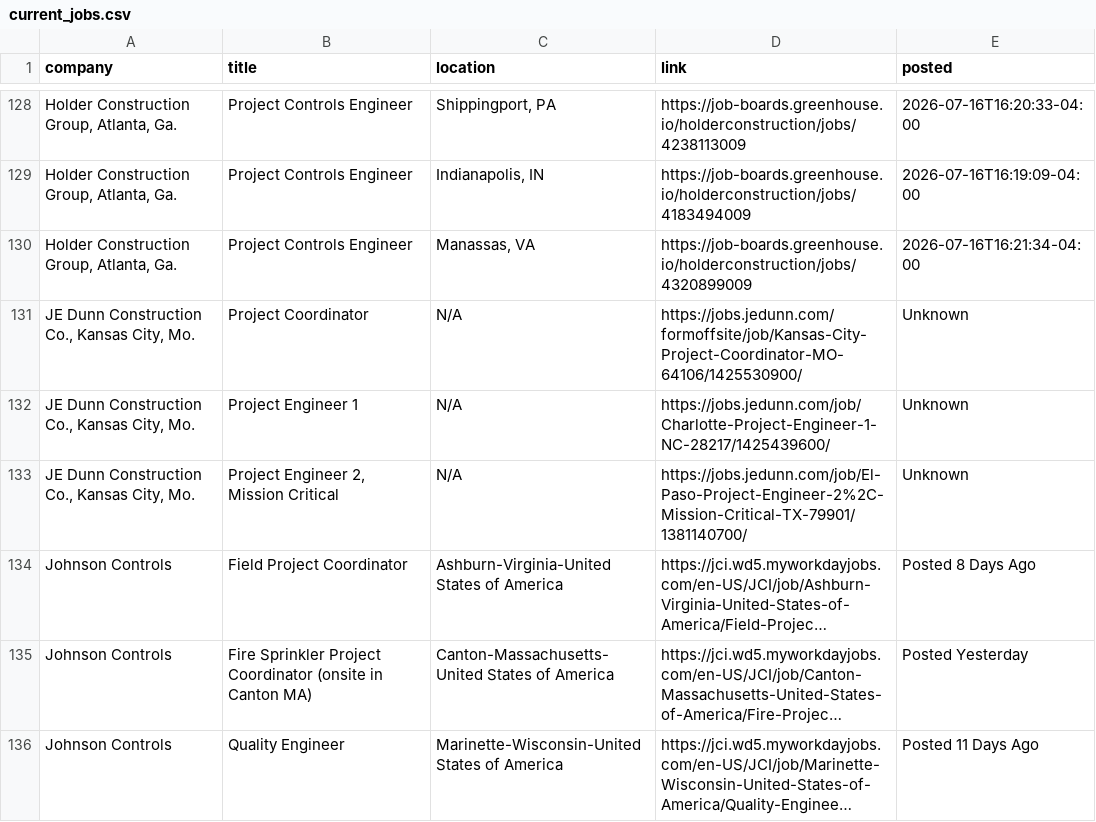
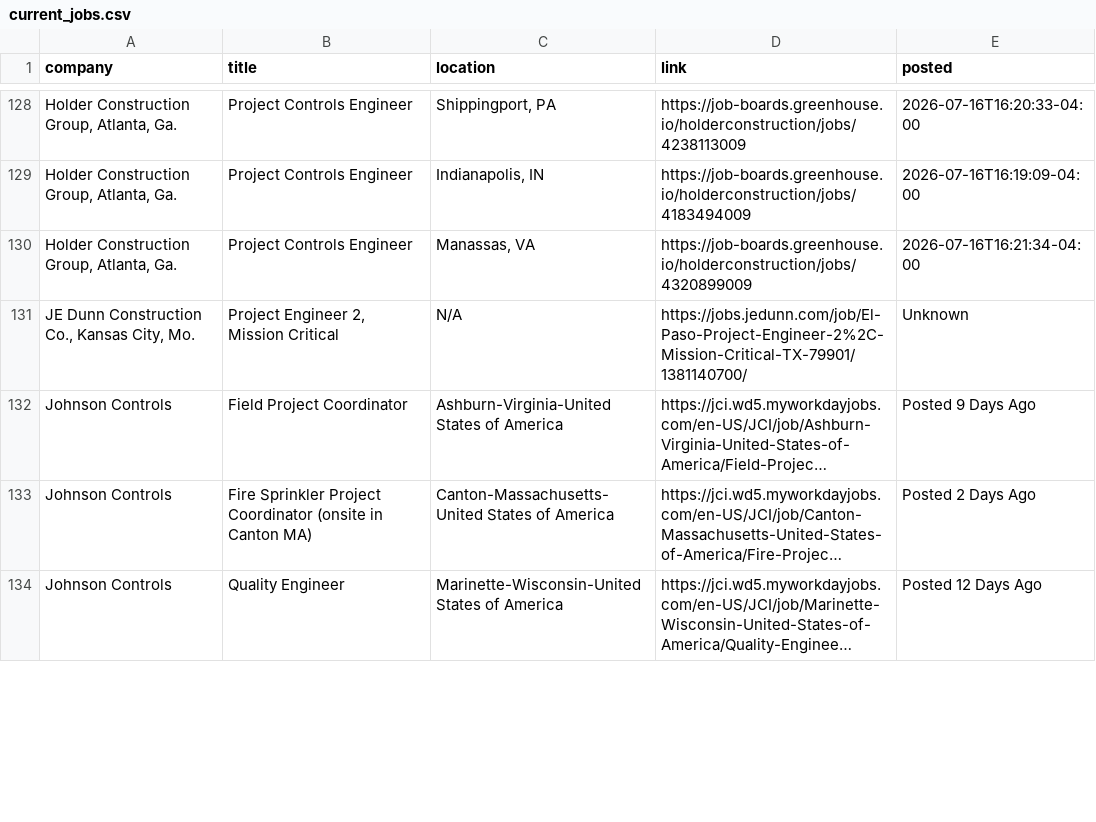
Before and after one commit to sandeepreddy46-max/Jobscrapper, a CSV file: current_jobs.csv, drawn as a sheet; only a part is shown, gaps mark what is left out; long unchanged cells end in …; removed rows and columns are numbered as before the commit, all else as after; the diff covers the shown part only; the diff names each change by its address in the sheet, - before the commit and + after, or states it on an @@ line.

```diff
--- a/current_jobs.csv
+++ b/current_jobs.csv
-row 131: JE Dunn Construction Co., Kansas City, Mo. | Project Coordinator | N/A | https://jobs.jedunn.com/formoffsite/job/Kansas-City-Project-Coordinator-MO-64106/1425530900/ | Unknown
-row 132: JE Dunn Construction Co., Kansas City, Mo. | Project Engineer 1 | N/A | https://jobs.jedunn.com/job/Charlotte-Project-Engineer-1-NC-28217/1425439600/ | Unknown
-E132 (posted): Posted 8 Days Ago
+E132 (posted): Posted 9 Days Ago
-E133 (posted): Posted Yesterday
+E133 (posted): Posted 2 Days Ago
-E134 (posted): Posted 11 Days Ago
+E134 (posted): Posted 12 Days Ago
```
Also changed, not shown: 41 edited cells elsewhere in this file, source_health.csv.
